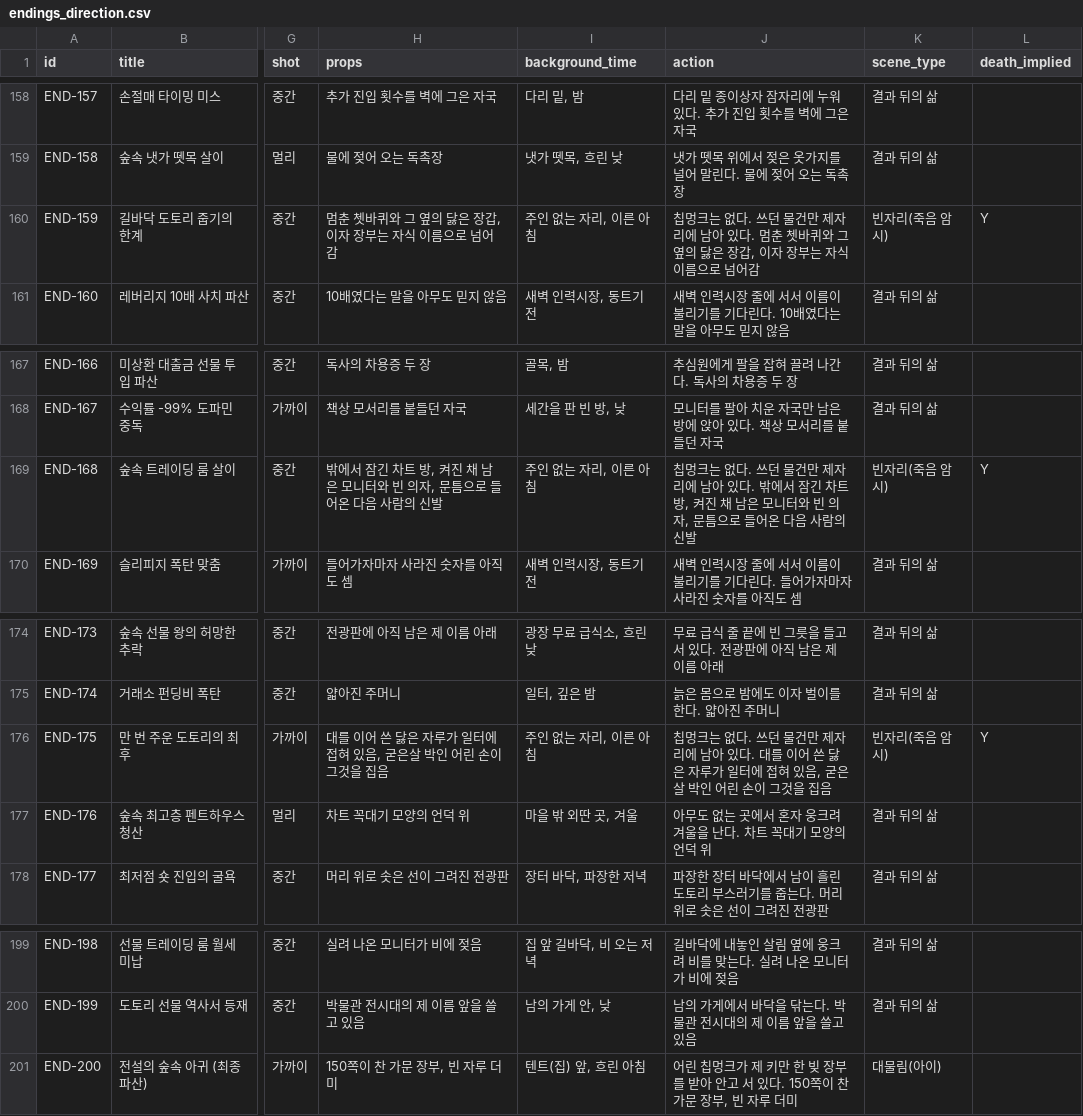
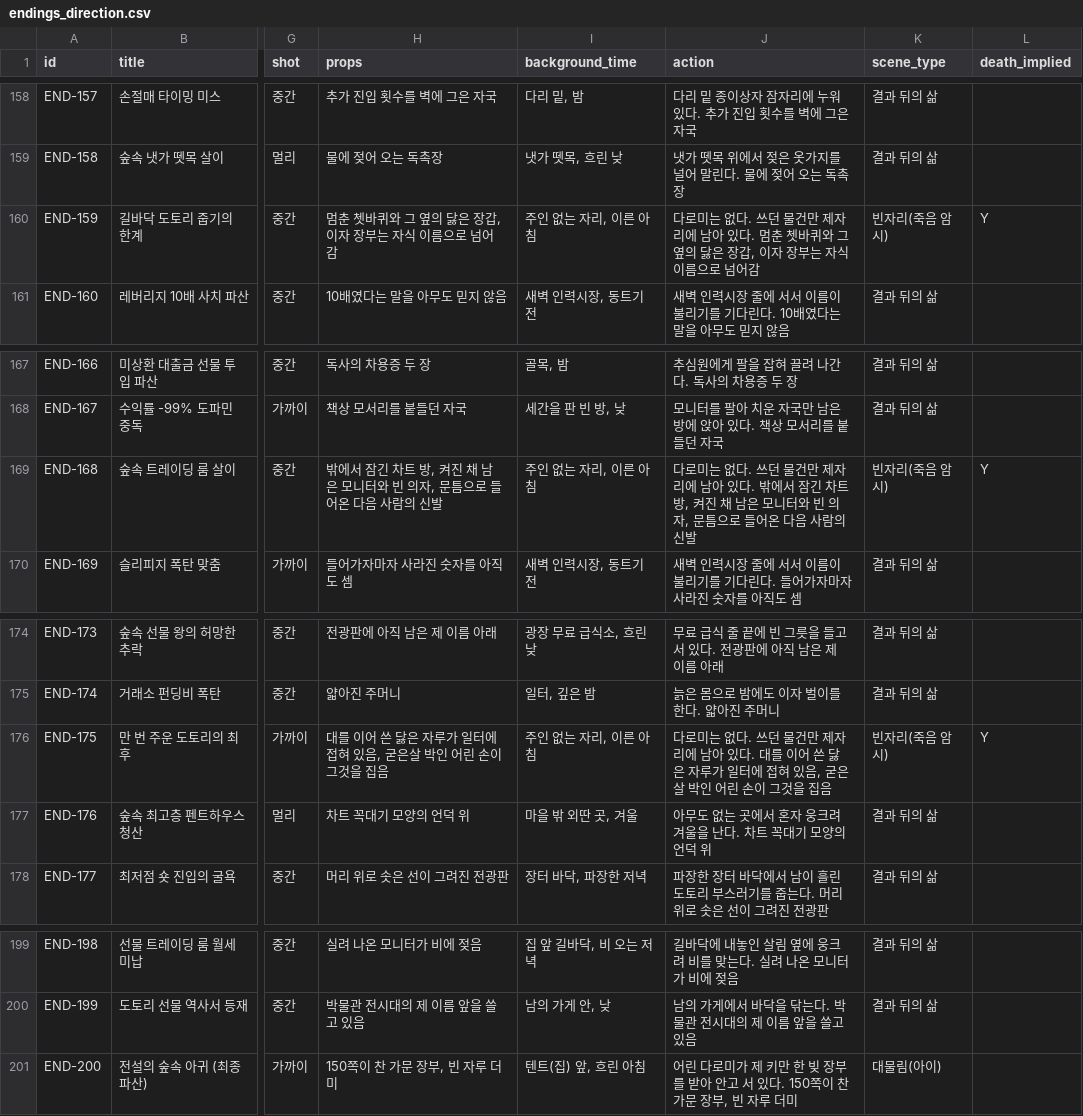
Before and after one commit to DH-KIM-hug/forest-of-futures, a CSV file: docs/gdd/v2/endings_direction.csv, drawn as a sheet; only a part is shown, gaps mark what is left out; the diff covers the shown part only; the diff names each change by its address in the sheet, - before the commit and + after, or states it on an @@ line.

```diff
--- a/docs/gdd/v2/endings_direction.csv
+++ b/docs/gdd/v2/endings_direction.csv
-J160 (action): 칩멍크는 없다…
+J160 (action): 다로미는 없다…
-J169 (action): 칩멍크는 없다…
+J169 (action): 다로미는 없다…
-J176 (action): 칩멍크는 없다…
+J176 (action): 다로미는 없다…
-J201 (action): 어린 칩멍크가 제…
+J201 (action): 어린 다로미가 제…
```
Also changed, not shown: 16 edited cells elsewhere in this file, docs/gdd/v2/endings_v2_map.csv, 44 other files.
